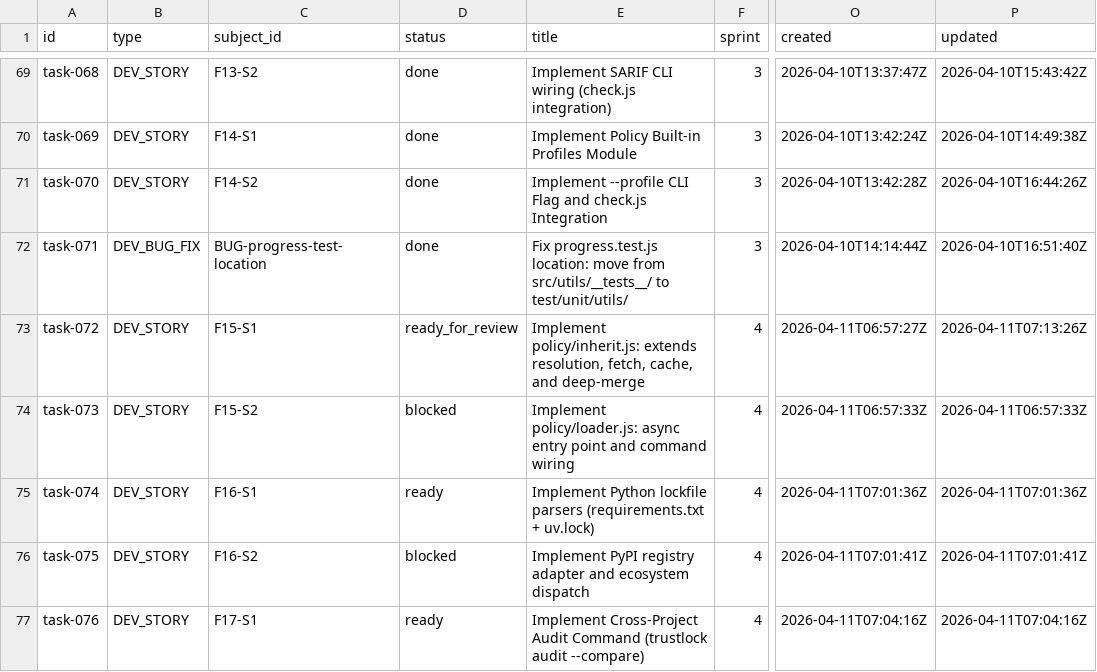
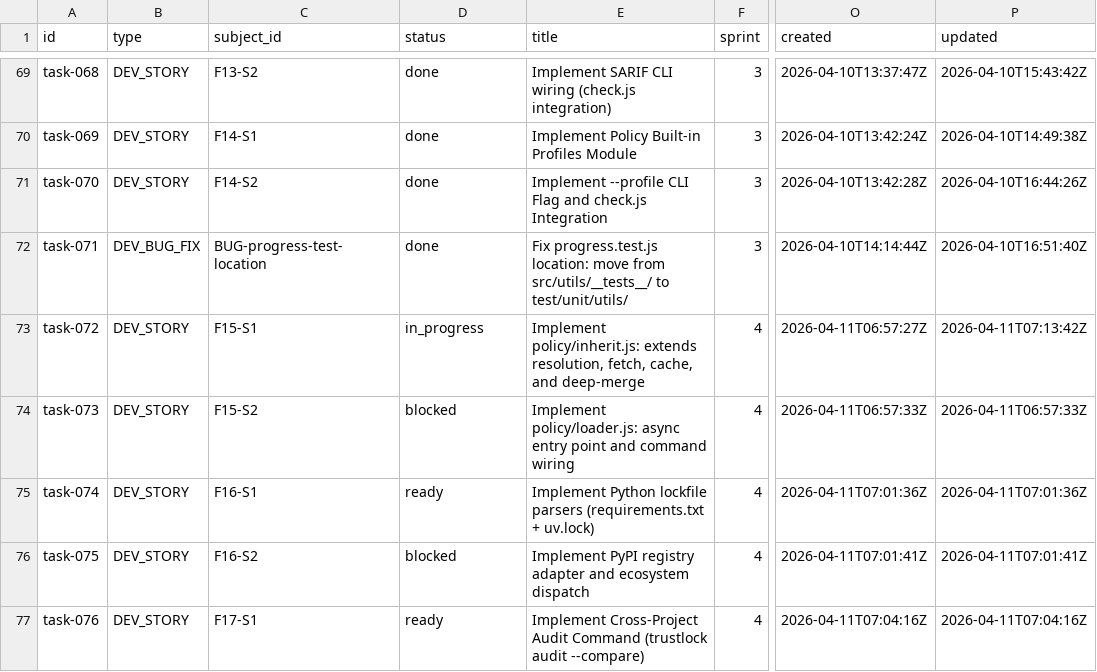
Before and after one commit to tayyabt/trustlock, a CSV file: tasks/backlog.csv, drawn as a sheet; only a part is shown, gaps mark what is left out; the diff names each change by its address in the sheet, - before the commit and + after, or states it on an @@ line.

Commit message:
task-072: record control-plane updates

```diff
--- a/tasks/backlog.csv
+++ b/tasks/backlog.csv
-D73 (status): ready_for_review
+D73 (status): in_progress
-P73 (updated): 2026-04-11T07:13:26Z
+P73 (updated): 2026-04-11T07:13:42Z
```
